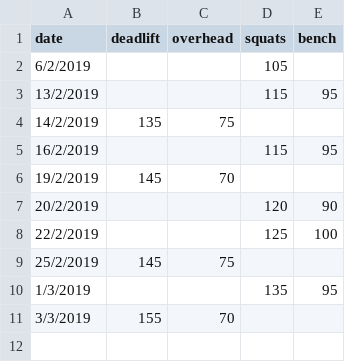
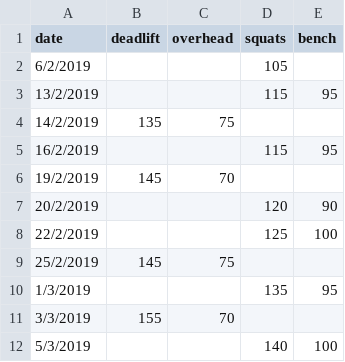
Before and after one commit to ktech99/gym, a CSV file: weights.csv, drawn as a sheet.

Commit message:
more data

```diff
--- a/weights.csv
+++ b/weights.csv
@@ -11 +11,2 @@
 3/3/2019,155,70,,
+5/3/2019,,,140,100
```
Also changed, not shown: 4 other files.
